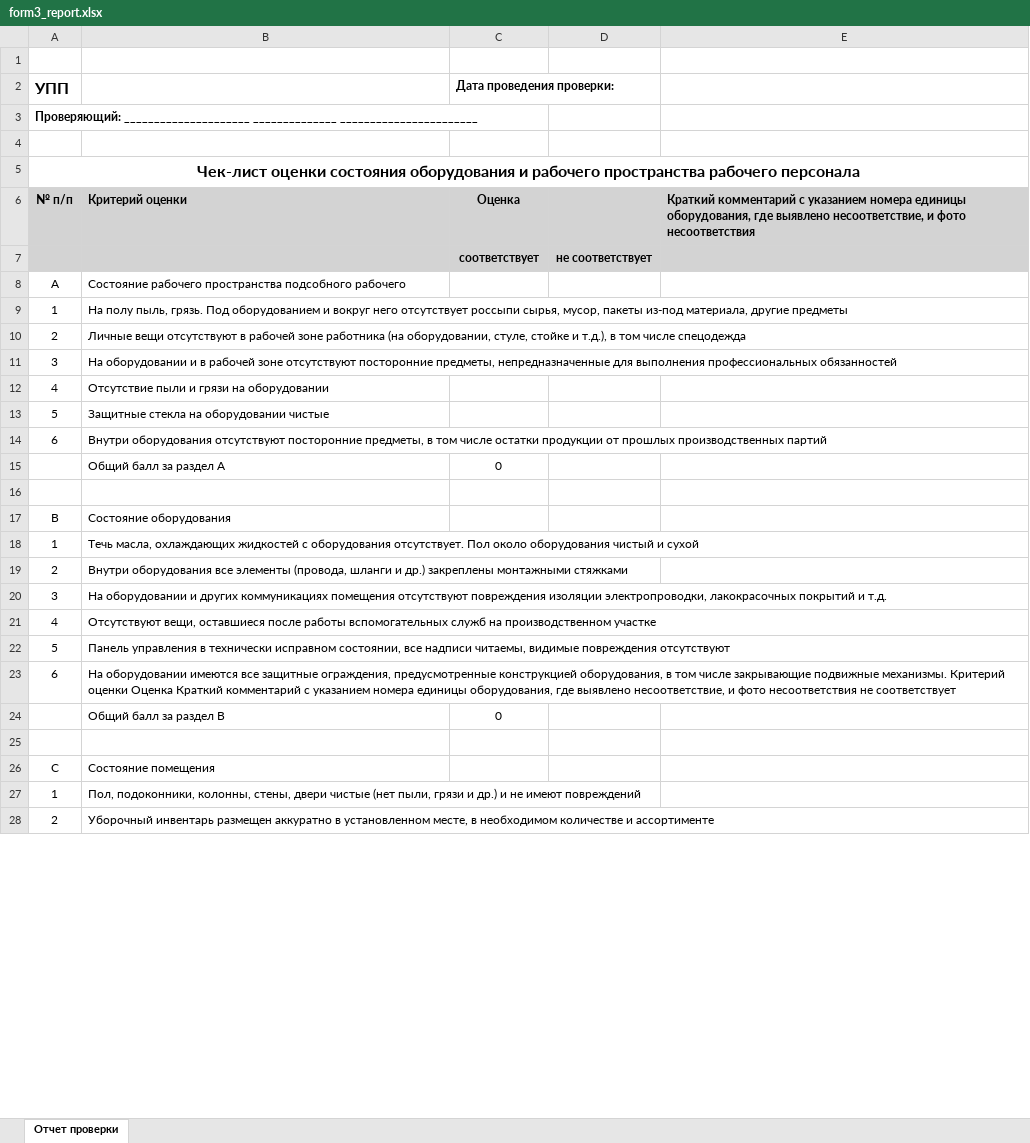
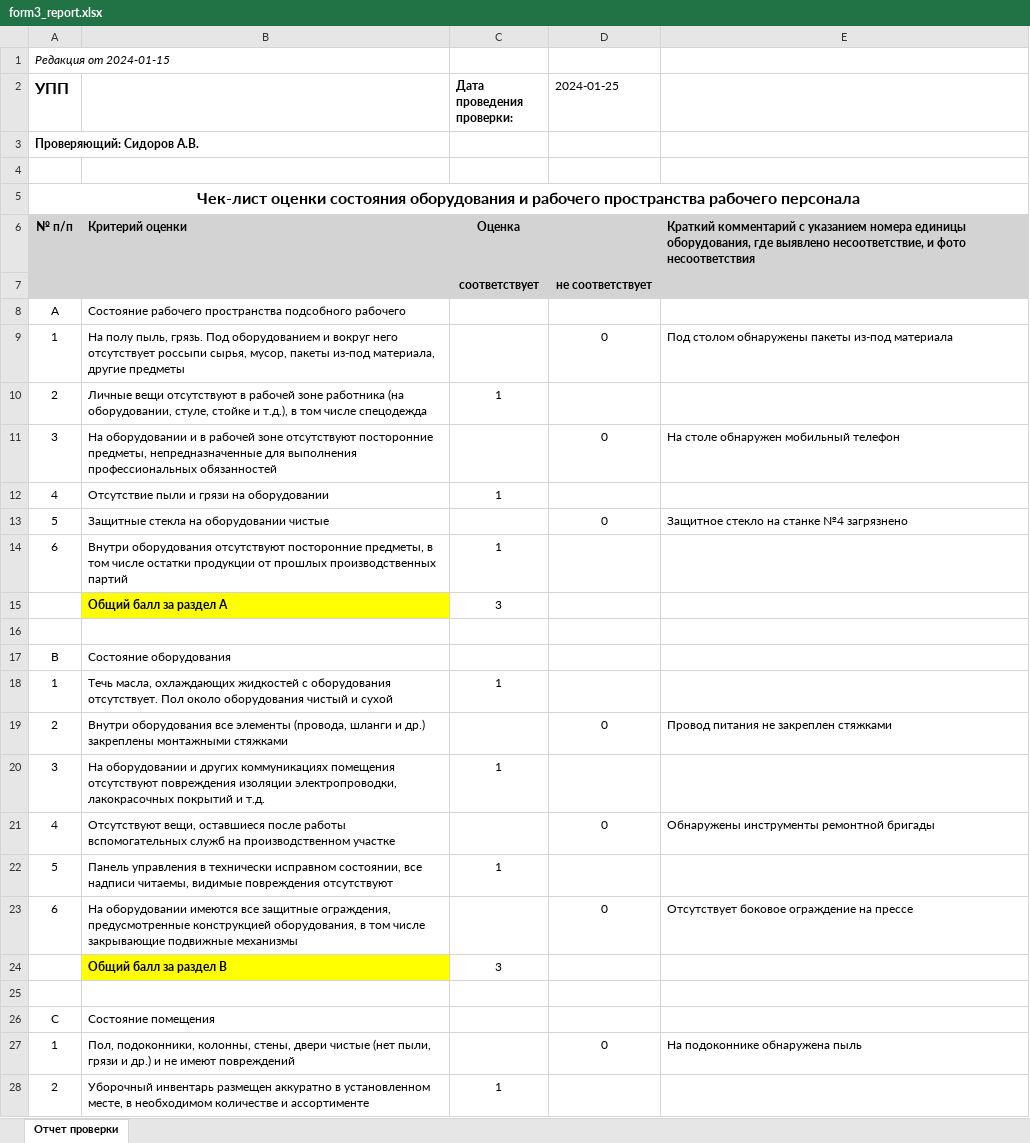
Before and after one commit to tgh561/Hackaton, an Excel workbook: analizing_data/filled_reports/form3_report.xlsx, sheet Отчет проверки, drawn as a sheet; only a part is shown; values as stored, in another font and other column widths than the file's, no borders; removed rows and columns are numbered as before the commit, all else as after; the diff covers the shown part only; the diff names each change by its address in the sheet, - before the commit and + after, or states it on an @@ line.

```diff
--- a/analizing_data/filled_reports/form3_report.xlsx (sheet Отчет проверки)
+++ b/analizing_data/filled_reports/form3_report.xlsx (sheet Отчет проверки)
-A1 (УПП): (empty)
+A1 (УПП): Редакция от 2024-01-15
-D2: (empty)
+D2: 2024-01-25
-A3 (УПП): Проверяющий: _____________________ ______________ _______________________
+A3 (УПП): Проверяющий: Сидоров А.В.
-A8 (УПП): А
+A8 (УПП): A
-D9 (2024-01-25): (empty)
+D9 (2024-01-25): 0
-E9: (empty)
+E9: Под столом обнаружены пакеты из-под материала
-C10 (Дата проведения проверки:): (empty)
+C10 (Дата проведения проверки:): 1
-D11 (2024-01-25): (empty)
+D11 (2024-01-25): 0
-E11: (empty)
+E11: На столе обнаружен мобильный телефон
-C12 (Дата проведения проверки:): (empty)
+C12 (Дата проведения проверки:): 1
-D13 (2024-01-25): (empty)
+D13 (2024-01-25): 0
-E13: (empty)
+E13: Защитное стекло на станке №4 загрязнено
-C14 (Дата проведения проверки:): (empty)
+C14 (Дата проведения проверки:): 1
-row 15:  | Общий балл за раздел А | 0
+row 15:  | Общий балл за раздел A | 3
-A17 (УПП): В
+A17 (УПП): B
-C18 (Дата проведения проверки:): (empty)
+C18 (Дата проведения проверки:): 1
-D19 (2024-01-25): (empty)
+D19 (2024-01-25): 0
-E19: (empty)
+E19: Провод питания не закреплен стяжками
-C20 (Дата проведения проверки:): (empty)
+C20 (Дата проведения проверки:): 1
-D21 (2024-01-25): (empty)
+D21 (2024-01-25): 0
-E21: (empty)
+E21: Обнаружены инструменты ремонтной бригады
-C22 (Дата проведения проверки:): (empty)
+C22 (Дата проведения проверки:): 1
-B23: …закрывающие подвижные механизмы. Критерий оценки Оценка Краткий комментарий с указанием номера единицы оборудования, где выявлено несоответствие, и фото несоответствия не соответствует
+B23: …закрывающие подвижные механизмы
-D23 (2024-01-25): (empty)
+D23 (2024-01-25): 0
-E23: (empty)
+E23: Отсутствует боковое ограждение на прессе
-row 24:  | Общий балл за раздел В | 0
+row 24:  | Общий балл за раздел B | 3
-A26 (УПП): С
+A26 (УПП): C
-D27 (2024-01-25): (empty)
+D27 (2024-01-25): 0
-E27: (empty)
+E27: На подоконнике обнаружена пыль
-C28 (Дата проведения проверки:): (empty)
+C28 (Дата проведения проверки:): 1
```
Also changed, not shown: 1 added row, 5 removed rows and 7 edited cells elsewhere in this sheet, analizing_data/filled_reports/form1_report.xlsx, analizing_data/filled_reports/form2_report.xlsx, 26 other files.
